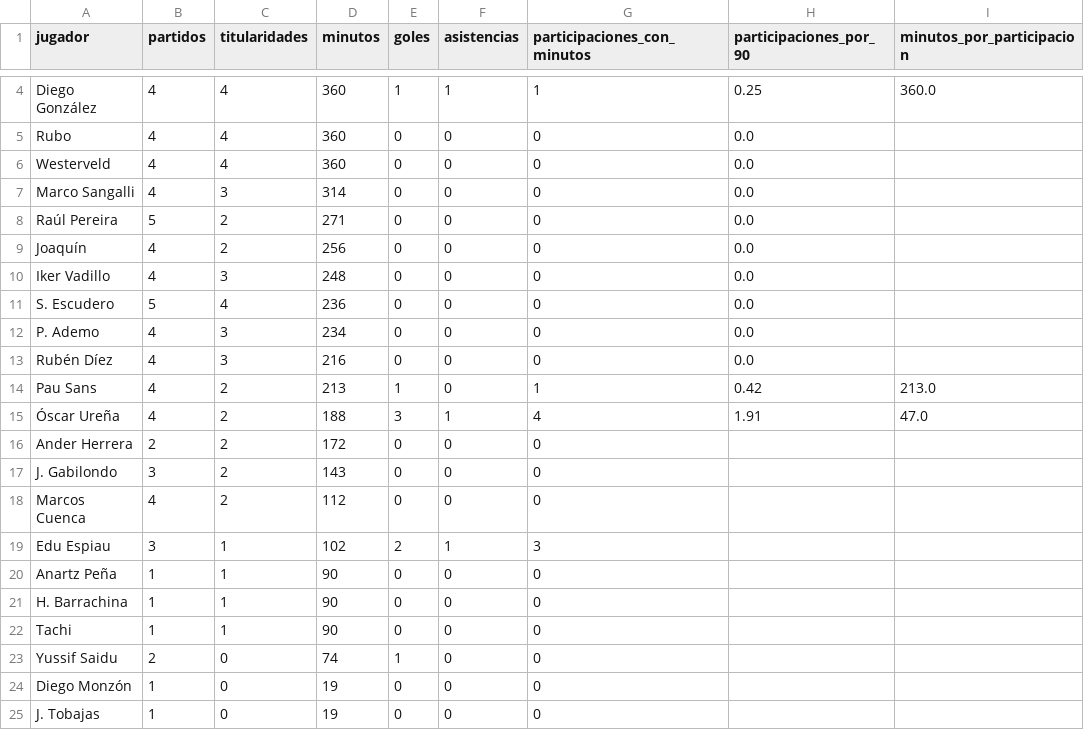
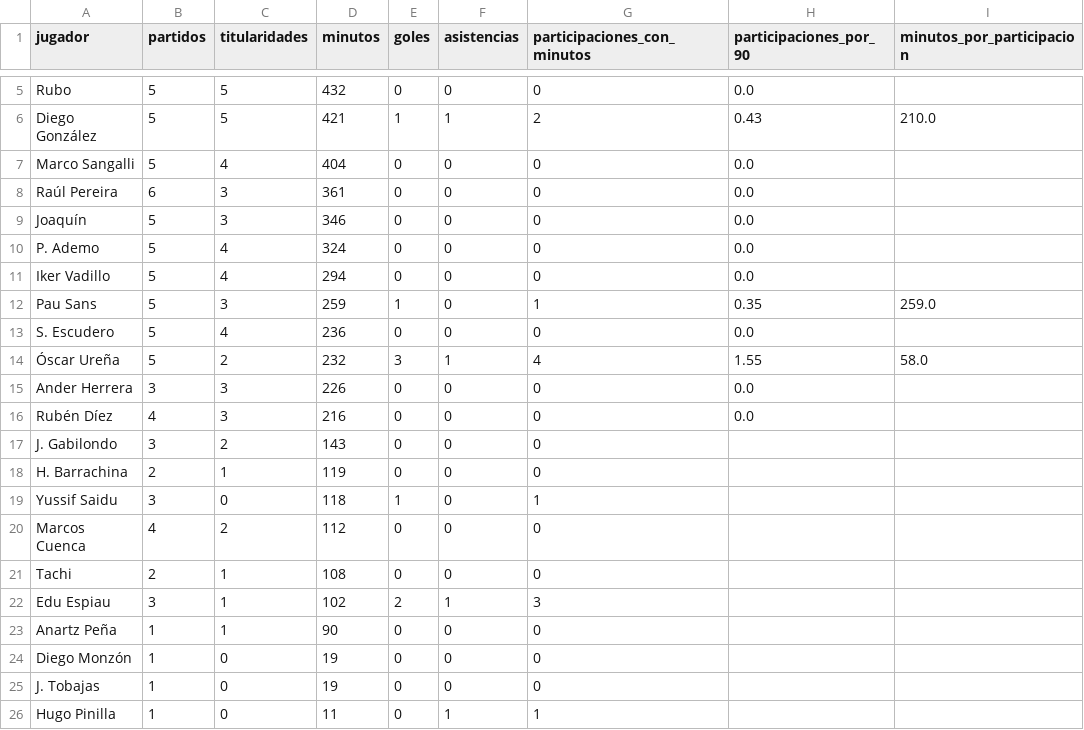
Before and after one commit to AngelMarqueta/AngelMarqueta.github.io, a CSV file: analisis/real-zaragoza/datos/salida/jugadores.csv, drawn as a sheet; only a part is shown, gaps mark what is left out; the shorter side is filled out with more unchanged rows; removed rows and columns are numbered as before the commit, all else as after; the diff covers the shown part only; the diff names each change by its address in the sheet, - before the commit and + after, or states it on an @@ line.

```diff
--- a/analisis/real-zaragoza/datos/salida/jugadores.csv
+++ b/analisis/real-zaragoza/datos/salida/jugadores.csv
-row 4: Diego González | 4 | 4 | 360 | 1 | 1 | 1 | 0.25 | 360.0
-B5 (partidos): 4
+B5 (partidos): 5
-C5 (titularidades): 4
+C5 (titularidades): 5
-D5 (minutos): 360
+D5 (minutos): 432
-row 6: Westerveld | 4 | 4 | 360 | 0 | 0 | 0 | 0.0
+row 6: Diego González | 5 | 5 | 421 | 1 | 1 | 2 | 0.43 | 210.0
-B7 (partidos): 4
+B7 (partidos): 5
-C7 (titularidades): 3
+C7 (titularidades): 4
-D7 (minutos): 314
+D7 (minutos): 404
-B8 (partidos): 5
+B8 (partidos): 6
-C8:C9 (titularidades): 2
+C8:C9 (titularidades): 3
-D8 (minutos): 271
+D8 (minutos): 361
-B9 (partidos): 4
+B9 (partidos): 5
-D9 (minutos): 256
+D9 (minutos): 346
+row 10: P. Ademo | 5 | 4 | 324 | 0 | 0 | 0 | 0.0
-B11 (partidos): 4
+B11 (partidos): 5
-C11 (titularidades): 3
+C11 (titularidades): 4
-D11 (minutos): 248
+D11 (minutos): 294
+row 12: Pau Sans | 5 | 3 | 259 | 1 | 0 | 1 | 0.35 | 259.0
+row 14: Óscar Ureña | 5 | 2 | 232 | 3 | 1 | 4 | 1.55 | 58.0
-A15 (jugador): P. Ademo
+A15 (jugador): Ander Herrera
-B15 (partidos): 4
+B15 (partidos): 3
-D15 (minutos): 234
+D15 (minutos): 226
-row 14: Pau Sans | 4 | 2 | 213 | 1 | 0 | 1 | 0.42 | 213.0
-row 15: Óscar Ureña | 4 | 2 | 188 | 3 | 1 | 4 | 1.91 | 47.0
-row 16: Ander Herrera | 2 | 2 | 172 | 0 | 0 | 0
+row 18: H. Barrachina | 2 | 1 | 119 | 0 | 0 | 0
+row 19: Yussif Saidu | 3 | 0 | 118 | 1 | 0 | 1
+row 21: Tachi | 2 | 1 | 108 | 0 | 0 | 0
-row 21: H. Barrachina | 1 | 1 | 90 | 0 | 0 | 0
-row 22: Tachi | 1 | 1 | 90 | 0 | 0 | 0
-row 23: Yussif Saidu | 2 | 0 | 74 | 1 | 0 | 0
```
Also changed, not shown: 2 added rows, 1 removed row and 2 edited cells elsewhere in this file, analisis/real-zaragoza/datos/entrada/alineaciones.csv, analisis/real-zaragoza/datos/entrada/incidencias.csv, 8 other files.
